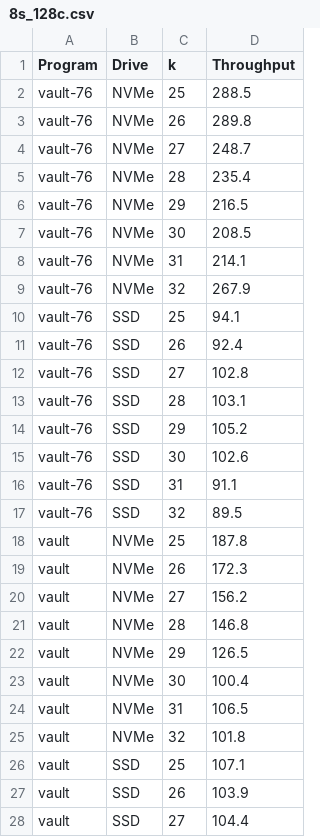
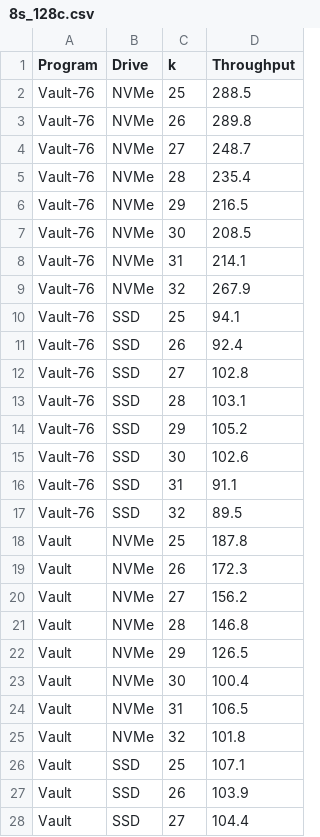
Before and after one commit to NrgNinja/vault-76, a CSV file: entrance/src/benchmark/vault_csv/8s_128c.csv, drawn as a sheet; only a part is shown; the diff covers the shown part only.

```diff
--- a/entrance/src/benchmark/vault_csv/8s_128c.csv
+++ b/entrance/src/benchmark/vault_csv/8s_128c.csv
@@ -1,28 +1,28 @@
 Program,Drive,k,Throughput
-vault-76,NVMe,25,288.5
-vault-76,NVMe,26,289.8
-vault-76,NVMe,27,248.7
-vault-76,NVMe,28,235.4
-vault-76,NVMe,29,216.5
-vault-76,NVMe,30,208.5
-vault-76,NVMe,31,214.1
-vault-76,NVMe,32,267.9
-vault-76,SSD,25,94.1
-vault-76,SSD,26,92.4
-vault-76,SSD,27,102.8
-vault-76,SSD,28,103.1
-vault-76,SSD,29,105.2
-vault-76,SSD,30,102.6
-vault-76,SSD,31,91.1
-vault-76,SSD,32,89.5
-vault,NVMe,25,187.8
-vault,NVMe,26,172.3
-vault,NVMe,27,156.2
-vault,NVMe,28,146.8
-vault,NVMe,29,126.5
-vault,NVMe,30,100.4
-vault,NVMe,31,106.5
-vault,NVMe,32,101.8
-vault,SSD,25,107.1
-vault,SSD,26,103.9
-vault,SSD,27,104.4
+Vault-76,NVMe,25,288.5
+Vault-76,NVMe,26,289.8
+Vault-76,NVMe,27,248.7
+Vault-76,NVMe,28,235.4
+Vault-76,NVMe,29,216.5
+Vault-76,NVMe,30,208.5
+Vault-76,NVMe,31,214.1
+Vault-76,NVMe,32,267.9
+Vault-76,SSD,25,94.1
+Vault-76,SSD,26,92.4
+Vault-76,SSD,27,102.8
+Vault-76,SSD,28,103.1
+Vault-76,SSD,29,105.2
+Vault-76,SSD,30,102.6
+Vault-76,SSD,31,91.1
+Vault-76,SSD,32,89.5
+Vault,NVMe,25,187.8
+Vault,NVMe,26,172.3
+Vault,NVMe,27,156.2
+Vault,NVMe,28,146.8
+Vault,NVMe,29,126.5
+Vault,NVMe,30,100.4
+Vault,NVMe,31,106.5
+Vault,NVMe,32,101.8
+Vault,SSD,25,107.1
+Vault,SSD,26,103.9
+Vault,SSD,27,104.4
```
Also changed, not shown: 21 edited cells elsewhere in this file, entrance/src/benchmark/vault_csv/8s_128c_k32.csv, entrance/src/benchmark/vault_csv/pi_4c.csv, 8 other files.
